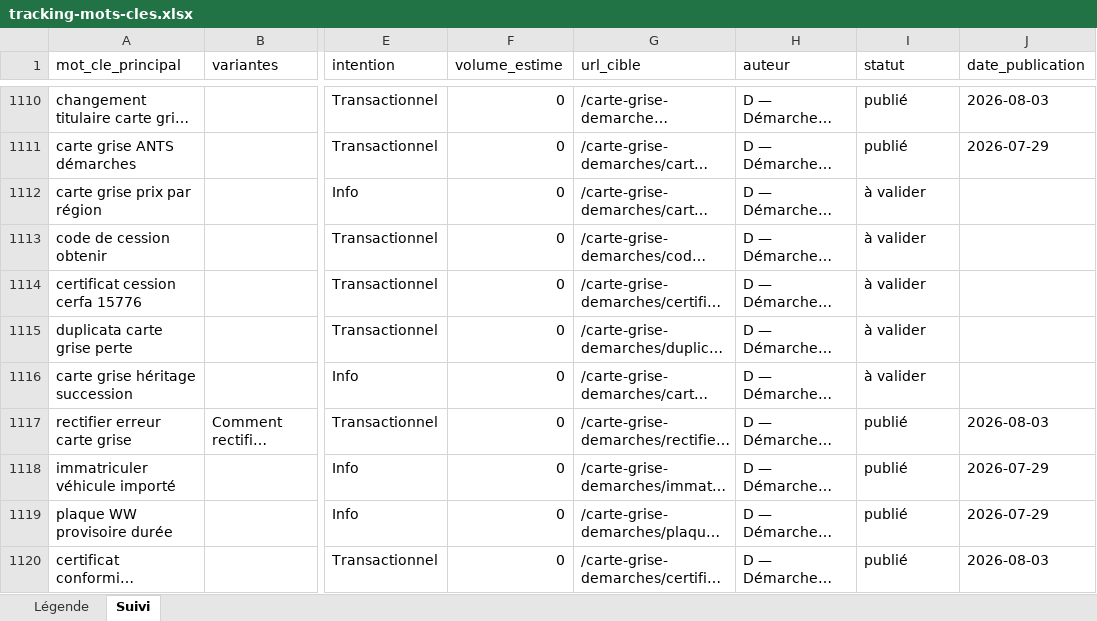
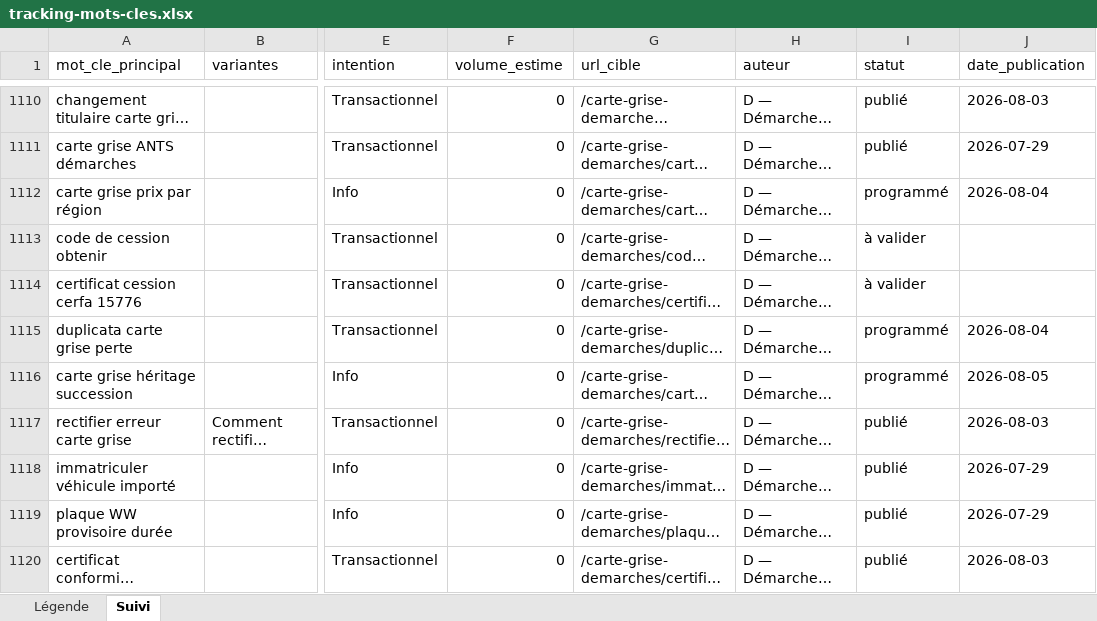
Before and after one commit to Rabary17/autoseo, an Excel workbook: data/keywords/tracking-mots-cles.xlsx, sheet Suivi, drawn as a sheet; only a part is shown, gaps mark what is left out; long unchanged cells end in …; values as stored, in another font and other column widths than the file's, no borders; the diff covers the shown part only; the diff names each change by its address in the sheet, - before the commit and + after, or states it on an @@ line.

Commit message:
Récupère 12/15 articles bloqués du silo Carte grise & démarches, corrige l'alt vide des icônes de silo sur la homepage
Correctifs manuels des 15 articles restants (liens montants manquants,
tableaux Gutenberg mal fermés, liens externes cliquables interdits,
caractère parasite dans un meta_title) puis programmation à 5/jour à
partir du 08-04. Les 3 restants (similarité TF-IDF 44-57% avec l'unique
article déjà indexé du sous-cocon) restent en draft, décision utilisateur
en attente sur la stratégie de dilution.

Les 19 icônes de silo de la homepage avaient un alt="" codé en dur.

```diff
--- a/data/keywords/tracking-mots-cles.xlsx (sheet Suivi)
+++ b/data/keywords/tracking-mots-cles.xlsx (sheet Suivi)
-I1112 (statut): à valider
+I1112 (statut): programmé
-J1112 (date_publication): (empty)
+J1112 (date_publication): 2026-08-04
-I1115:I1116 (statut): à valider
+I1115:I1116 (statut): programmé
-J1115 (date_publication): (empty)
+J1115 (date_publication): 2026-08-04
-J1116 (date_publication): (empty)
+J1116 (date_publication): 2026-08-05
```
Also changed, not shown: 18 edited cells elsewhere in this sheet, 11 other files.
